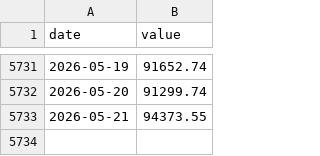
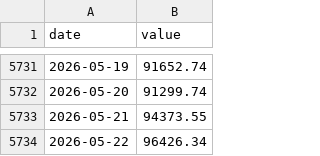
Before and after one commit to Kacaw/TAIEXtoVT, a CSV file: data/taiex.csv, drawn as a sheet; only a part is shown, gaps mark what is left out.

```diff
--- a/data/taiex.csv
+++ b/data/taiex.csv
@@ -5733 +5733,2 @@ date,value
 2026-05-21,94373.55
+2026-05-22,96426.34
```
Also changed, not shown: data/ewh.csv, data/ewj.csv, 7 other files.
